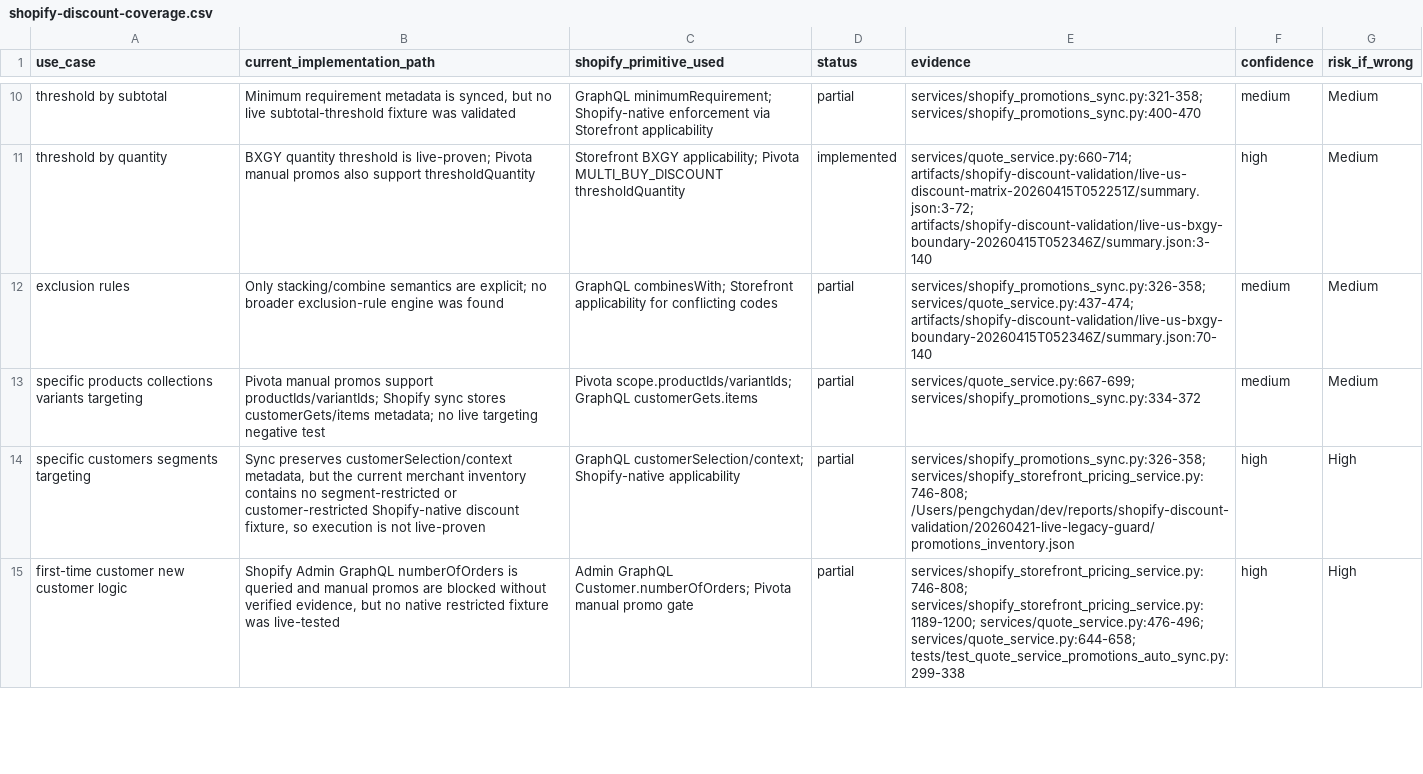
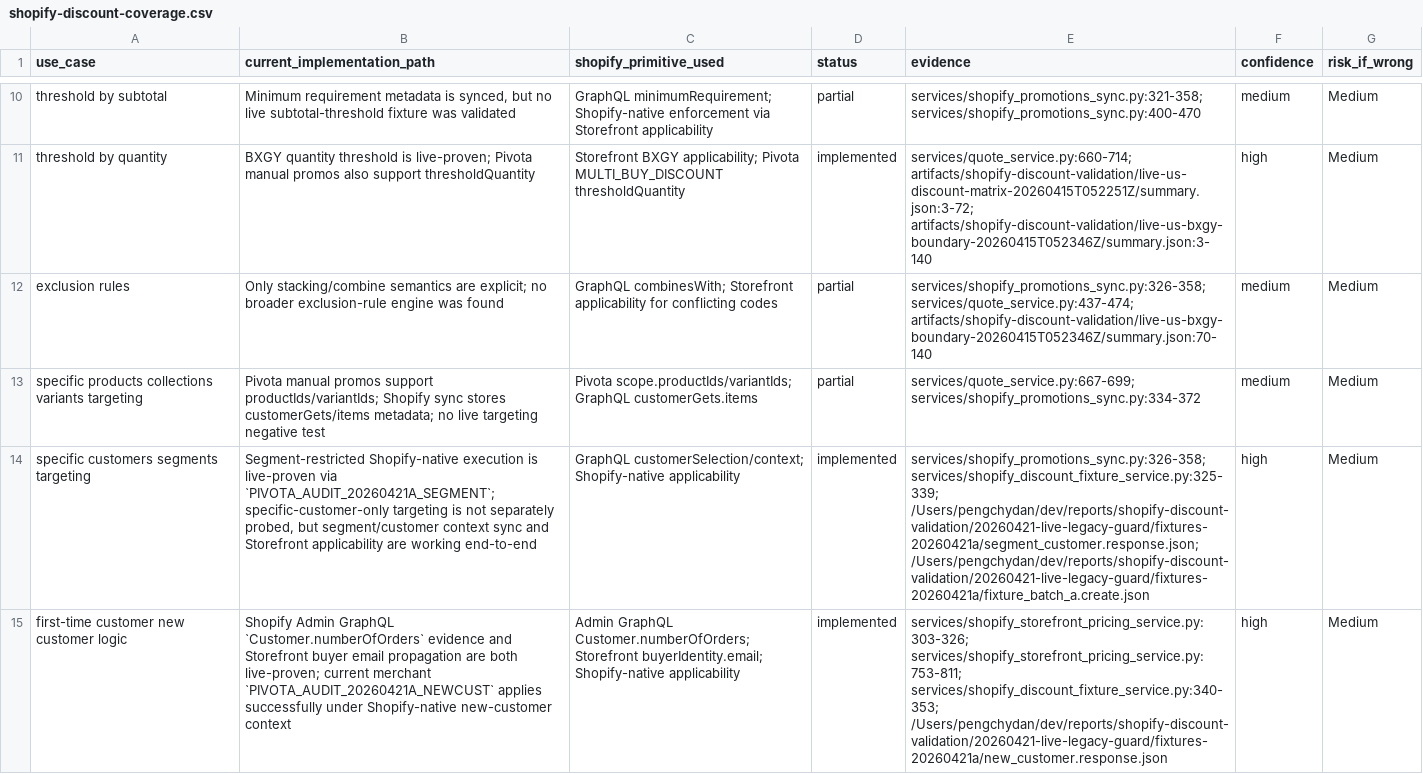
Before and after one commit to pengxu9-rgb/pivota-backend, a CSV file: docs/shopify-discount-coverage.csv, drawn as a sheet; only a part is shown, gaps mark what is left out; the diff covers the shown part only; the diff names each change by its address in the sheet, - before the commit and + after, or states it on an @@ line.

```diff
--- a/docs/shopify-discount-coverage.csv
+++ b/docs/shopify-discount-coverage.csv
-B14 (current_implementation_path): Sync preserves customerSelection/context metadata, but the current merchant inventory contains no segment-restricted or customer-restricted Shopify-native discount fixture, so execution is not live-proven
+B14 (current_implementation_path): Segment-restricted Shopify-native execution is live-proven via `PIVOTA_AUDIT_20260421A_SEGMENT`; specific-customer-only targeting is not separately probed, but segment/customer context sync and Storefront applicability are working end-to-end
-D14:D15 (status): partial
+D14:D15 (status): implemented
-E14 (evidence): services/shopify_promotions_sync.py:326-358; services/shopify_storefront_pricing_service.py:746-808; /Users/pengchydan/dev/reports/shopify-discount-validation/20260421-live-legacy-guard/promotions_inventory.json
+E14 (evidence): services/shopify_promotions_sync.py:326-358; services/shopify_discount_fixture_service.py:325-339; /Users/pengchydan/dev/reports/shopify-discount-validation/20260421-live-legacy-guard/fixtures-20260421a/segment_customer.response.json; /Users/pengchydan/dev/reports/shopify-discount-validation/20260421-live-legacy-guard/fixtures-20260421a/fixture_batch_a.create.json
-G14:G15 (risk_if_wrong): High
+G14:G15 (risk_if_wrong): Medium
-B15 (current_implementation_path): …Admin GraphQL numberOfOrders is queried and manual promos are blocked without verified evidence, but no native restricted fixture was live-tested
+B15 (current_implementation_path): …Admin GraphQL `Customer.numberOfOrders` evidence and Storefront buyer email propagation are both live-proven; current merchant `PIVOTA_AUDIT_20260421A_NEWCUST` applies successfully under Shopify-native new-customer context
-C15 (shopify_primitive_used): …GraphQL Customer.numberOfOrders; Pivota manual promo gate
+C15 (shopify_primitive_used): …GraphQL Customer.numberOfOrders; Storefront buyerIdentity.email; Shopify-native applicability
-E15 (evidence): services/shopify_storefront_pricing_service.py:746-808; services/shopify_storefront_pricing_service.py:1189-1200; services/quote_service.py:476-496; services/quote_service.py:644-658; tests/test_quote_service_promotions_auto_sync.py:299-338
+E15 (evidence): services/shopify_storefront_pricing_service.py:303-326; services/shopify_storefront_pricing_service.py:753-811; services/shopify_discount_fixture_service.py:340-353; /Users/pengchydan/dev/reports/shopify-discount-validation/20260421-live-legacy-guard/fixtures-20260421a/new_customer.response.json
```
Also changed, not shown: 10 edited cells elsewhere in this file, docs/shopify-discount-test-matrix.csv, 3 other files.
